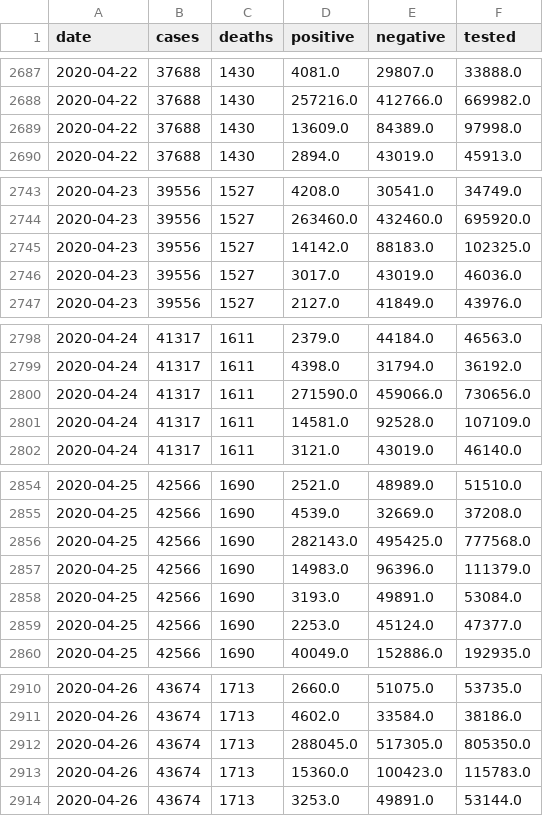
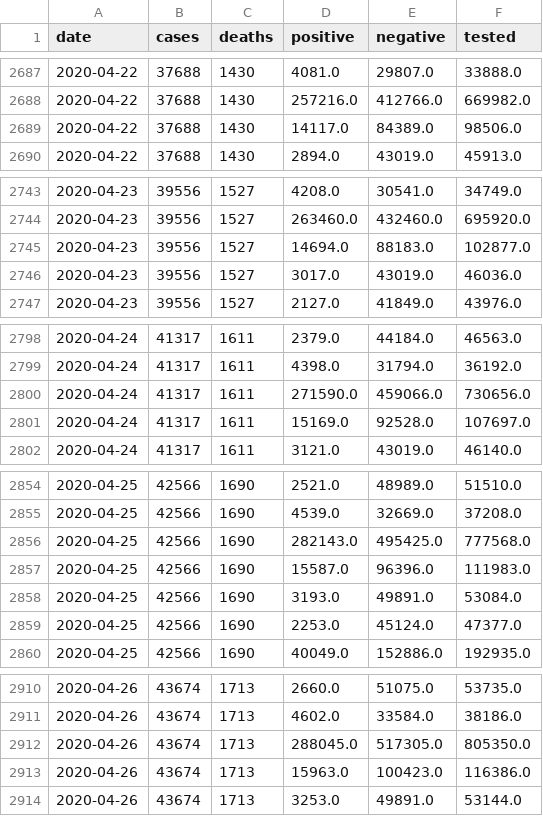
Before and after one commit to klintkanopka/COVID-19, a CSV file: data/california_agg.csv, drawn as a sheet; only a part is shown, gaps mark what is left out; the diff covers the shown part only.

Commit message:
update data on Tue  5 May 08:00:01 PDT 2020

```diff
--- a/data/california_agg.csv
+++ b/data/california_agg.csv
@@ -2688,3 +2688,3 @@ date,cases,deaths,positive,negative,tested
 2020-04-22,37688,1430,257216.0,412766.0,669982.0
-2020-04-22,37688,1430,13609.0,84389.0,97998.0
+2020-04-22,37688,1430,14117.0,84389.0,98506.0
 2020-04-22,37688,1430,2894.0,43019.0,45913.0
@@ -2744,3 +2744,3 @@ date,cases,deaths,positive,negative,tested
 2020-04-23,39556,1527,263460.0,432460.0,695920.0
-2020-04-23,39556,1527,14142.0,88183.0,102325.0
+2020-04-23,39556,1527,14694.0,88183.0,102877.0
 2020-04-23,39556,1527,3017.0,43019.0,46036.0
@@ -2800,3 +2800,3 @@ date,cases,deaths,positive,negative,tested
 2020-04-24,41317,1611,271590.0,459066.0,730656.0
-2020-04-24,41317,1611,14581.0,92528.0,107109.0
+2020-04-24,41317,1611,15169.0,92528.0,107697.0
 2020-04-24,41317,1611,3121.0,43019.0,46140.0
@@ -2856,3 +2856,3 @@ date,cases,deaths,positive,negative,tested
 2020-04-25,42566,1690,282143.0,495425.0,777568.0
-2020-04-25,42566,1690,14983.0,96396.0,111379.0
+2020-04-25,42566,1690,15587.0,96396.0,111983.0
 2020-04-25,42566,1690,3193.0,49891.0,53084.0
@@ -2912,3 +2912,3 @@ date,cases,deaths,positive,negative,tested
 2020-04-26,43674,1713,288045.0,517305.0,805350.0
-2020-04-26,43674,1713,15360.0,100423.0,115783.0
+2020-04-26,43674,1713,15963.0,100423.0,116386.0
 2020-04-26,43674,1713,3253.0,49891.0,53144.0
```
Also changed, not shown: 4 edited cells elsewhere in this file.
